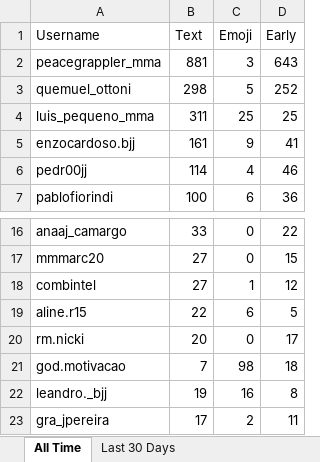
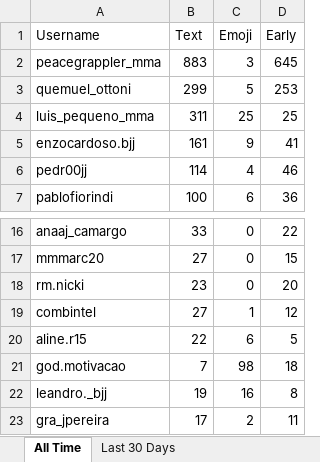
Before and after one commit to paxlucta/peace-grappler, an Excel workbook: Community Engagement Rankings.xlsx, sheet All Time, drawn as a sheet; only a part is shown, gaps mark what is left out; values as stored, in another font and other column widths than the file's, no borders; removed rows and columns are numbered as before the commit, all else as after; the diff names each change by its address in the sheet, - before the commit and + after, or states it on an @@ line.

```diff
--- a/Community Engagement Rankings.xlsx (sheet All Time)
+++ b/Community Engagement Rankings.xlsx (sheet All Time)
-B2 (Text): 881
+B2 (Text): 883
-D2 (Early): 643
+D2 (Early): 645
-B3 (Text): 298
+B3 (Text): 299
-D3 (Early): 252
+D3 (Early): 253
+row 18: rm.nicki | 23 | 0 | 20
-row 20: rm.nicki | 20 | 0 | 17
```
Also changed, not shown: sheet Last 30 Days, 2 other files.
